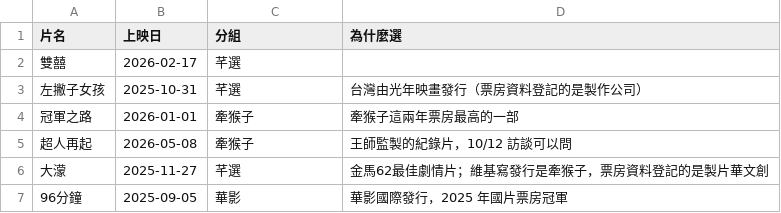
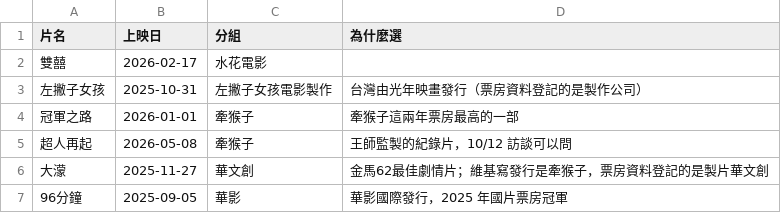
Before and after one commit to nwu563533/boxoffice-tw, a CSV file: data/films.csv, drawn as a sheet.

```diff
--- a/data/films.csv
+++ b/data/films.csv
@@ -1,7 +1,7 @@
 片名,上映日,分組,為什麼選
-雙囍,2026-02-17,芊選,
-左撇子女孩,2025-10-31,芊選,台灣由光年映畫發行（票房資料登記的是製作公司）
+雙囍,2026-02-17,水花電影,
+左撇子女孩,2025-10-31,左撇子女孩電影製作,台灣由光年映畫發行（票房資料登記的是製作公司）
 冠軍之路,2026-01-01,牽猴子,牽猴子這兩年票房最高的一部
 超人再起,2026-05-08,牽猴子,王師監製的紀錄片，10/12 訪談可以問
-大濛,2025-11-27,芊選,金馬62最佳劇情片；維基寫發行是牽猴子，票房資料登記的是製片華文創
+大濛,2025-11-27,華文創,金馬62最佳劇情片；維基寫發行是牽猴子，票房資料登記的是製片華文創
 96分鐘,2025-09-05,華影,華影國際發行，2025 年國片票房冠軍
```
Also changed, not shown: 1 other file.
